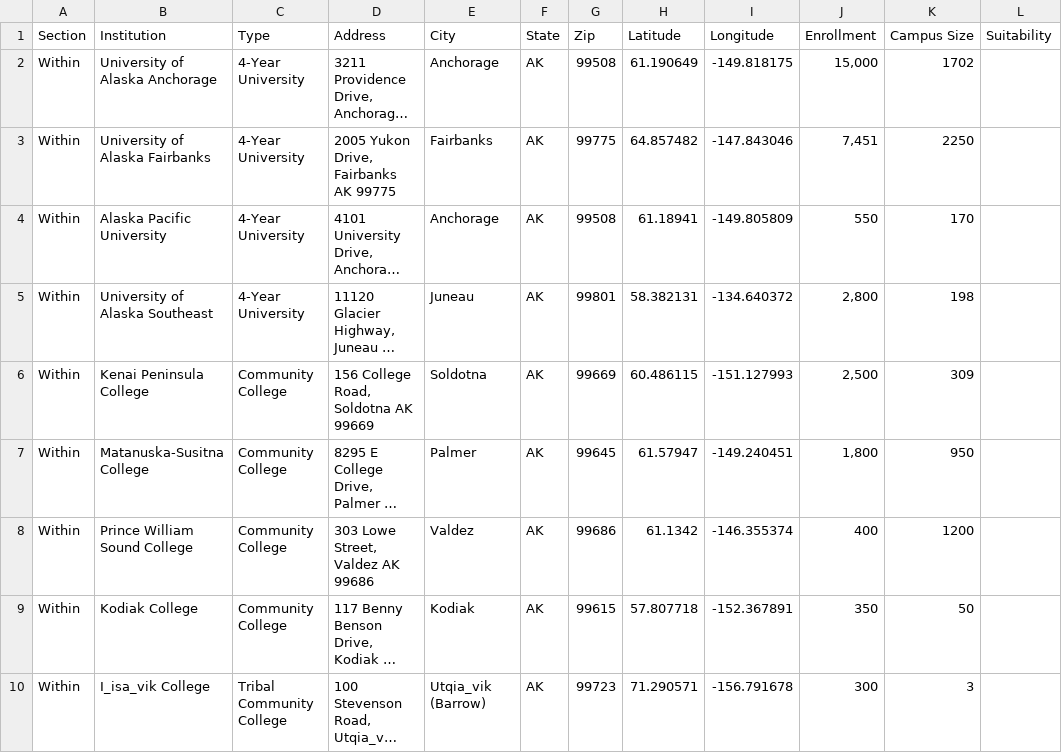
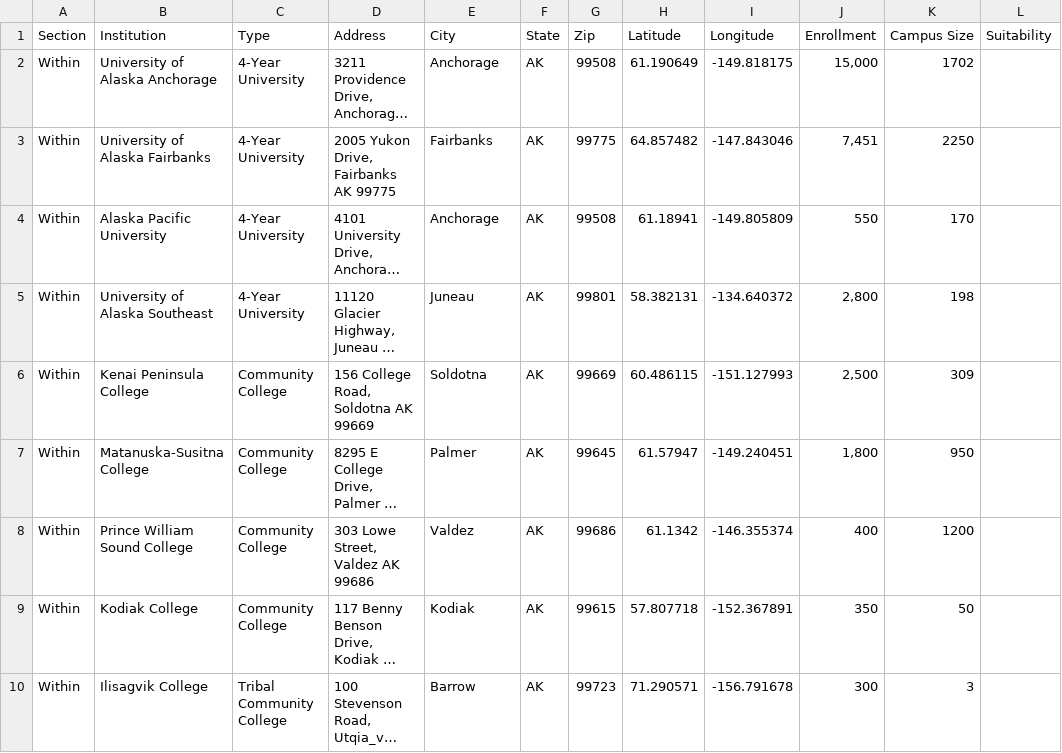
Before and after one commit to Field-Team-6/drive-scout, a CSV file: data/AK-AL.csv, drawn as a sheet; only a part is shown; long unchanged cells end in …; the diff names each change by its address in the sheet, - before the commit and + after, or states it on an @@ line.

Commit message:
Add files via upload

```diff
--- a/data/AK-AL.csv
+++ b/data/AK-AL.csv
-B10 (Institution): I_isa_vik College
+B10 (Institution): Ilisagvik College
-E10 (City): Utqia_vik (Barrow)
+E10 (City): Barrow
```
